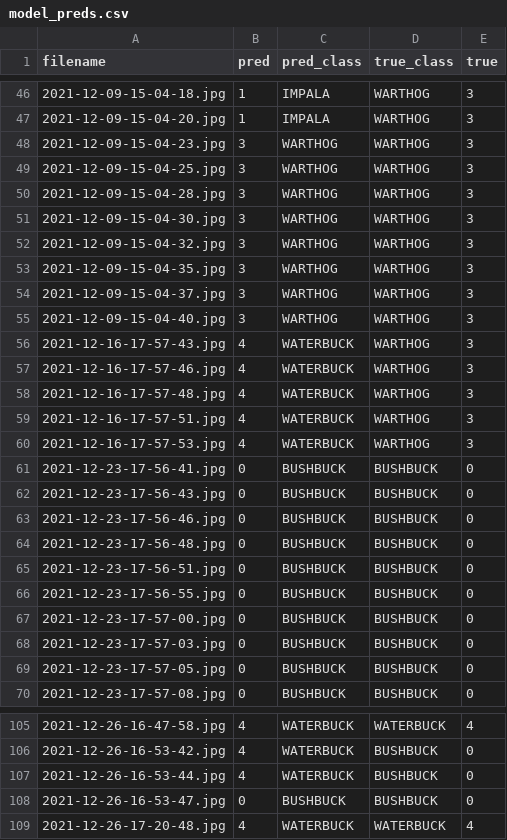
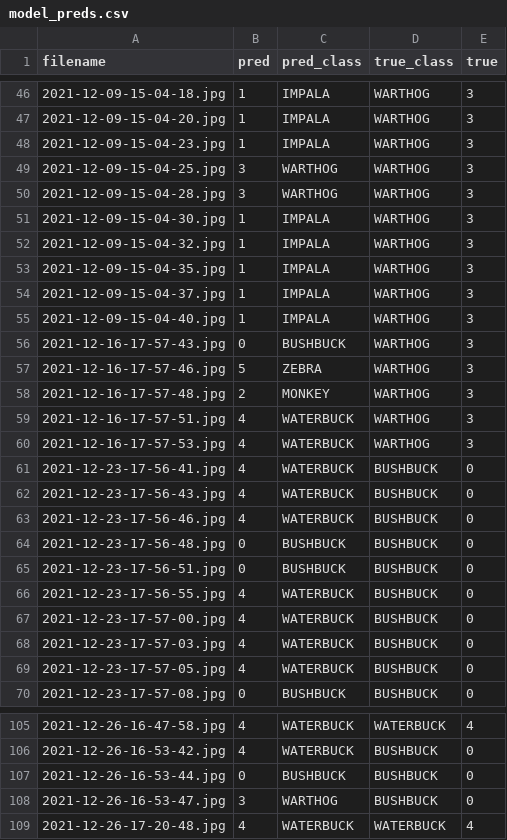
Before and after one commit to DeKUT-DSAIL/dsa2022-Arusha, a CSV file: camera-trap/porini-machine-learning/outputs/model_preds.csv, drawn as a sheet; only a part is shown, gaps mark what is left out; the diff covers the shown part only.

```diff
--- a/camera-trap/porini-machine-learning/outputs/model_preds.csv
+++ b/camera-trap/porini-machine-learning/outputs/model_preds.csv
@@ -47,24 +47,24 @@ filename,pred,pred_class,true_class,true
 2021-12-09-15-04-20.jpg,1,IMPALA,WARTHOG,3
-2021-12-09-15-04-23.jpg,3,WARTHOG,WARTHOG,3
+2021-12-09-15-04-23.jpg,1,IMPALA,WARTHOG,3
 2021-12-09-15-04-25.jpg,3,WARTHOG,WARTHOG,3
 2021-12-09-15-04-28.jpg,3,WARTHOG,WARTHOG,3
-2021-12-09-15-04-30.jpg,3,WARTHOG,WARTHOG,3
-2021-12-09-15-04-32.jpg,3,WARTHOG,WARTHOG,3
-2021-12-09-15-04-35.jpg,3,WARTHOG,WARTHOG,3
-2021-12-09-15-04-37.jpg,3,WARTHOG,WARTHOG,3
-2021-12-09-15-04-40.jpg,3,WARTHOG,WARTHOG,3
-2021-12-16-17-57-43.jpg,4,WATERBUCK,WARTHOG,3
-2021-12-16-17-57-46.jpg,4,WATERBUCK,WARTHOG,3
-2021-12-16-17-57-48.jpg,4,WATERBUCK,WARTHOG,3
+2021-12-09-15-04-30.jpg,1,IMPALA,WARTHOG,3
+2021-12-09-15-04-32.jpg,1,IMPALA,WARTHOG,3
+2021-12-09-15-04-35.jpg,1,IMPALA,WARTHOG,3
+2021-12-09-15-04-37.jpg,1,IMPALA,WARTHOG,3
+2021-12-09-15-04-40.jpg,1,IMPALA,WARTHOG,3
+2021-12-16-17-57-43.jpg,0,BUSHBUCK,WARTHOG,3
+2021-12-16-17-57-46.jpg,5,ZEBRA,WARTHOG,3
+2021-12-16-17-57-48.jpg,2,MONKEY,WARTHOG,3
 2021-12-16-17-57-51.jpg,4,WATERBUCK,WARTHOG,3
 2021-12-16-17-57-53.jpg,4,WATERBUCK,WARTHOG,3
-2021-12-23-17-56-41.jpg,0,BUSHBUCK,BUSHBUCK,0
-2021-12-23-17-56-43.jpg,0,BUSHBUCK,BUSHBUCK,0
-2021-12-23-17-56-46.jpg,0,BUSHBUCK,BUSHBUCK,0
+2021-12-23-17-56-41.jpg,4,WATERBUCK,BUSHBUCK,0
+2021-12-23-17-56-43.jpg,4,WATERBUCK,BUSHBUCK,0
+2021-12-23-17-56-46.jpg,4,WATERBUCK,BUSHBUCK,0
 2021-12-23-17-56-48.jpg,0,BUSHBUCK,BUSHBUCK,0
 2021-12-23-17-56-51.jpg,0,BUSHBUCK,BUSHBUCK,0
-2021-12-23-17-56-55.jpg,0,BUSHBUCK,BUSHBUCK,0
-2021-12-23-17-57-00.jpg,0,BUSHBUCK,BUSHBUCK,0
-2021-12-23-17-57-03.jpg,0,BUSHBUCK,BUSHBUCK,0
-2021-12-23-17-57-05.jpg,0,BUSHBUCK,BUSHBUCK,0
+2021-12-23-17-56-55.jpg,4,WATERBUCK,BUSHBUCK,0
+2021-12-23-17-57-00.jpg,4,WATERBUCK,BUSHBUCK,0
+2021-12-23-17-57-03.jpg,4,WATERBUCK,BUSHBUCK,0
+2021-12-23-17-57-05.jpg,4,WATERBUCK,BUSHBUCK,0
 2021-12-23-17-57-08.jpg,0,BUSHBUCK,BUSHBUCK,0
@@ -106,4 +106,4 @@ filename,pred,pred_class,true_class,true
 2021-12-26-16-53-42.jpg,4,WATERBUCK,BUSHBUCK,0
-2021-12-26-16-53-44.jpg,4,WATERBUCK,BUSHBUCK,0
-2021-12-26-16-53-47.jpg,0,BUSHBUCK,BUSHBUCK,0
+2021-12-26-16-53-44.jpg,0,BUSHBUCK,BUSHBUCK,0
+2021-12-26-16-53-47.jpg,3,WARTHOG,BUSHBUCK,0
 2021-12-26-17-20-48.jpg,4,WATERBUCK,WATERBUCK,4
```
Also changed, not shown: 68 edited cells elsewhere in this file, camera-trap/porini-machine-learning/outputs/mobilenet_preds.csv, 7 other files.
